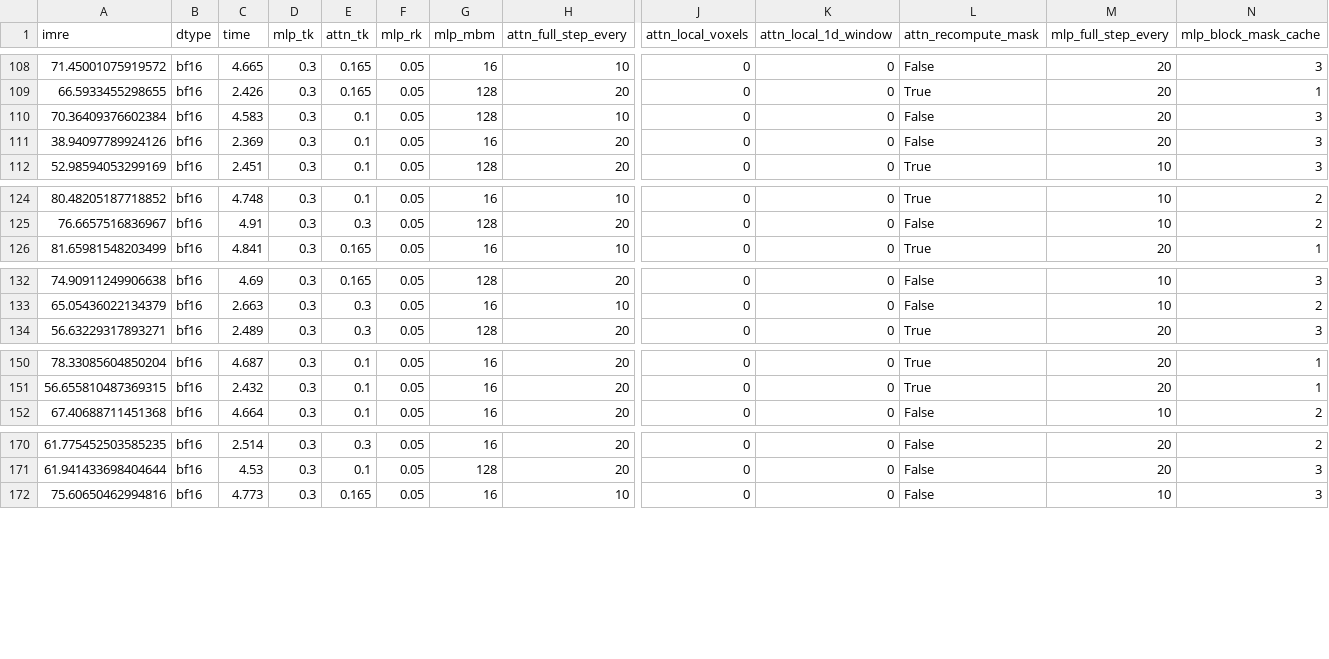
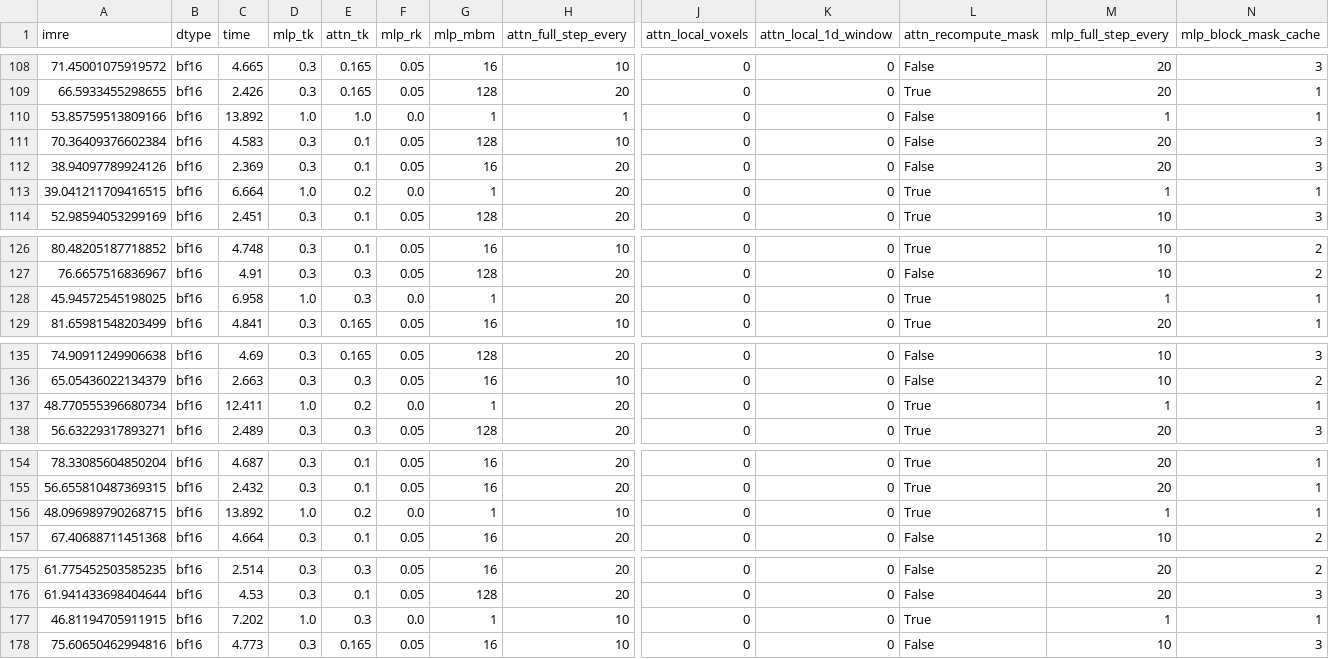
Before and after one commit to sandyresearch/chipmunk, a CSV file: evals/results/flux_imre_table.csv, drawn as a sheet; only a part is shown, gaps mark what is left out; rows hold the shown columns only; the diff covers the shown part only; the diff names each change by its address in the sheet, - before the commit and + after, or states it on an @@ line.

Commit message:
flux fp8 evals

```diff
--- a/evals/results/flux_imre_table.csv
+++ b/evals/results/flux_imre_table.csv
+row 110: 53.85759513809166 | bf16 | 13.892 | 1.0 | 1.0 | 0.0 | 1 | 1 | 0 | 0 | False | 1 | 1
+row 113: 39.041211709416515 | bf16 | 6.664 | 1.0 | 0.2 | 0.0 | 1 | 20 | 0 | 0 | True | 1 | 1
+row 128: 45.94572545198025 | bf16 | 6.958 | 1.0 | 0.3 | 0.0 | 1 | 20 | 0 | 0 | True | 1 | 1
+row 137: 48.770555396680734 | bf16 | 12.411 | 1.0 | 0.2 | 0.0 | 1 | 20 | 0 | 0 | True | 1 | 1
+row 156: 48.096989790268715 | bf16 | 13.892 | 1.0 | 0.2 | 0.0 | 1 | 10 | 0 | 0 | True | 1 | 1
+row 177: 46.81194705911915 | bf16 | 7.202 | 1.0 | 0.3 | 0.0 | 1 | 10 | 0 | 0 | True | 1 | 1
```
Also changed, not shown: 4 added rows elsewhere in this file, 4 other files.
